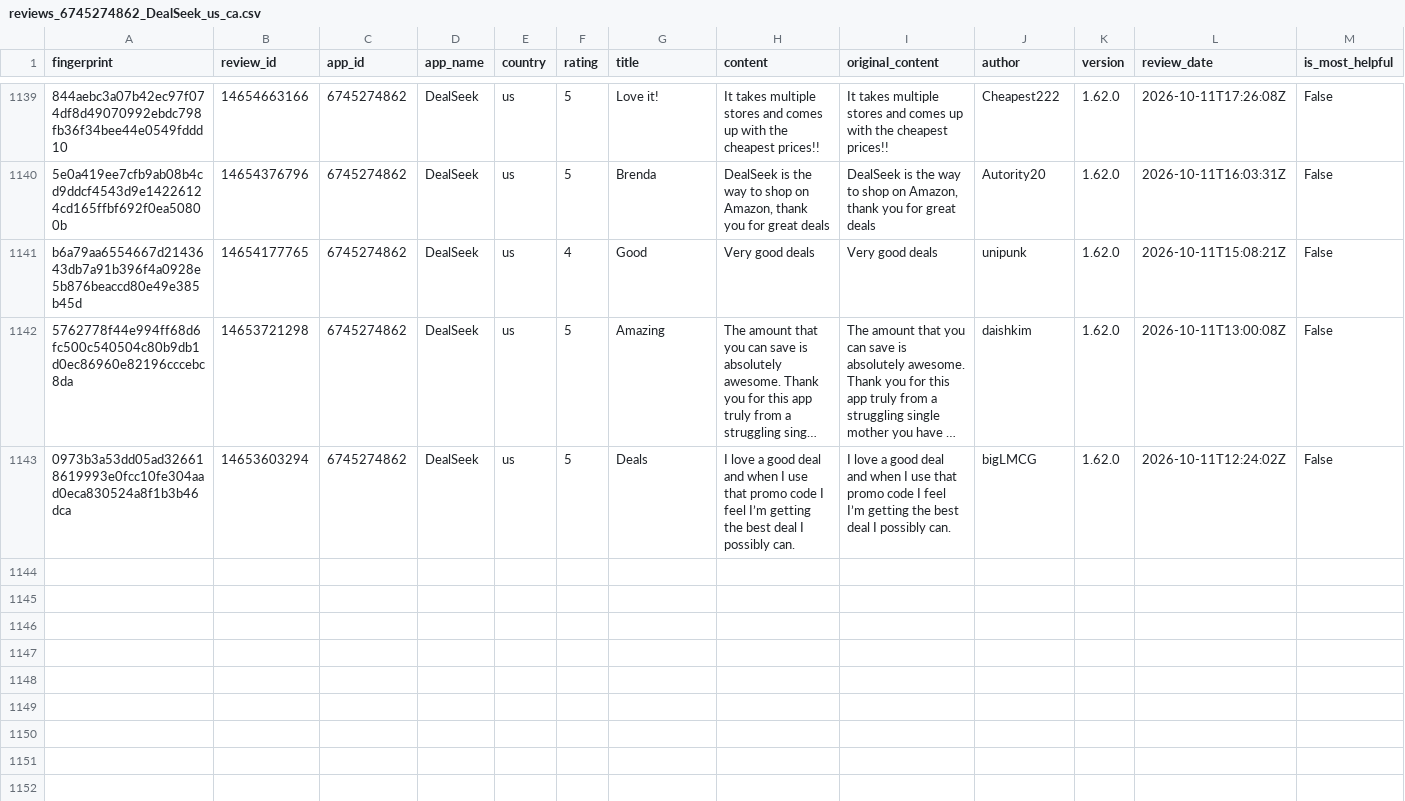
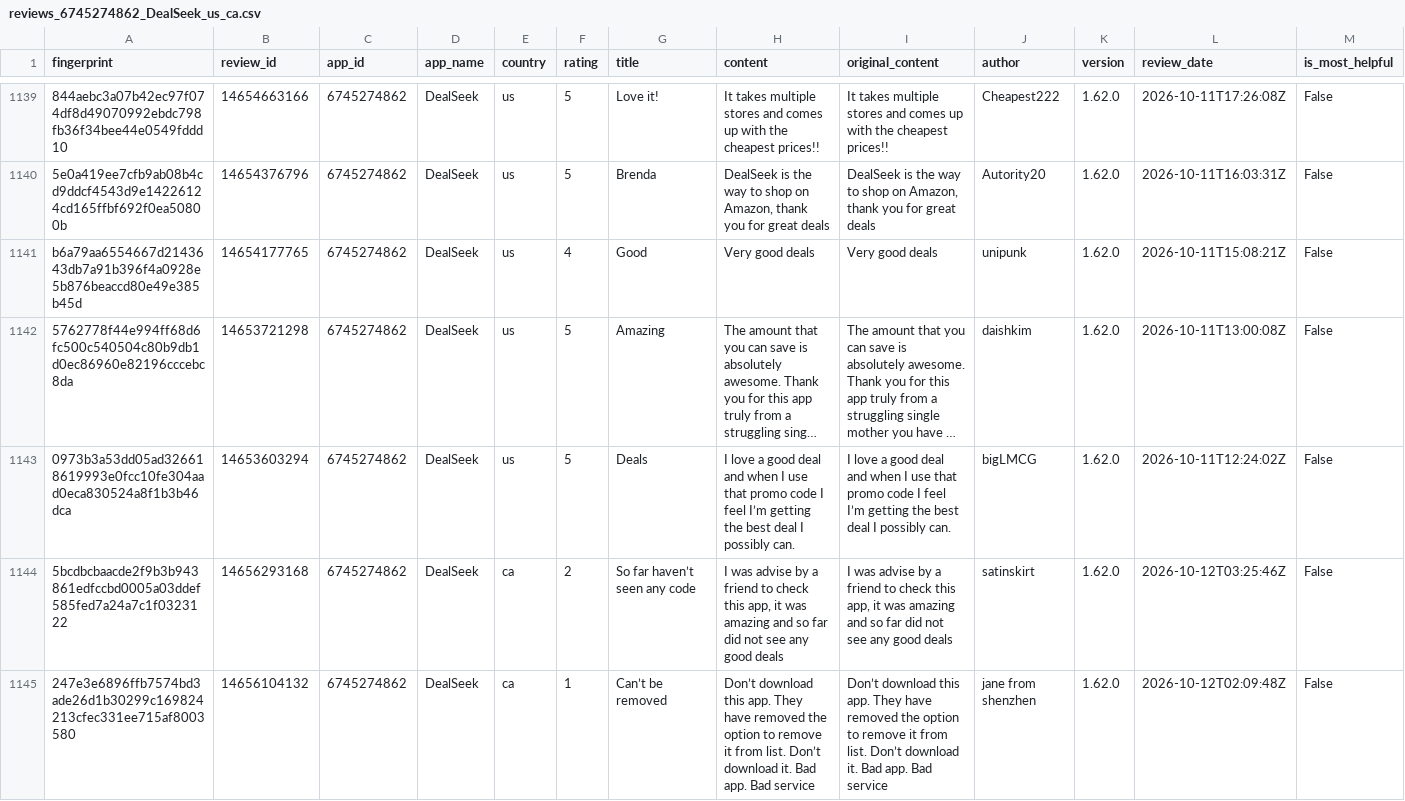
Before and after one commit to pickmiu/appstore-public-data, a CSV file: data/reviews_6745274862_DealSeek_us_ca.csv, drawn as a sheet; only a part is shown, gaps mark what is left out; long unchanged cells end in …; rows hold the shown columns only; the diff names each change by its address in the sheet, - before the commit and + after, or states it on an @@ line.

```diff
--- a/data/reviews_6745274862_DealSeek_us_ca.csv
+++ b/data/reviews_6745274862_DealSeek_us_ca.csv
+row 1144: 5bcdbcbaacde2f9b3b943861edfccbd0005a03ddef585fed7a24a7c1f0323122 | 14656293168 | 6745274862 | DealSeek | ca | 2 | So far haven’t seen any code | I was advise by a friend to check this app, it was amazing and so far did not see any good deals | I was advise by a friend to check this app, it was amazing and so far did not see any good deals | satinskirt | 1.62.0 | 2026-10-12T03:25:46Z | False
+row 1145: 247e3e6896ffb7574bd3ade26d1b30299c169824213cfec331ee715af8003580 | 14656104132 | 6745274862 | DealSeek | ca | 1 | Can’t be removed | Don’t download this app. They have removed the option to remove it from list. Don’t download it. Bad app. Bad service | Don’t download this app. They have removed the option to remove it from list. Don’t download it. Bad app. Bad service | jane from shenzhen | 1.62.0 | 2026-10-12T02:09:48Z | False
```
Also changed, not shown: data/reviews_1012871328_得物_cn.csv, 8 other files.
